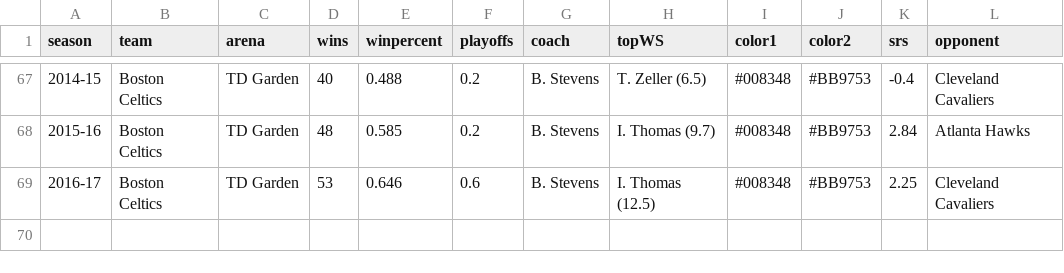
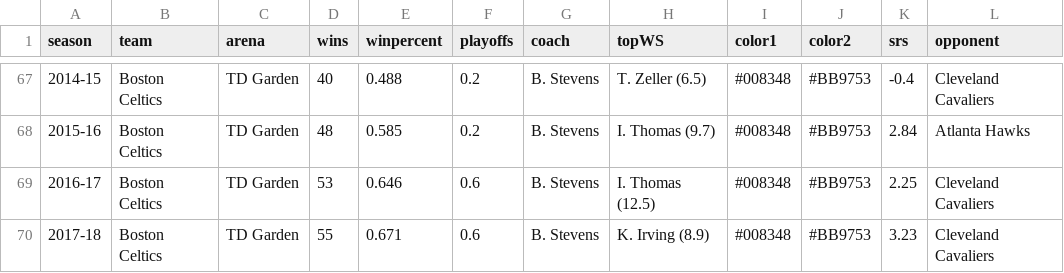
Before and after one commit to zacariias/nbahistory, a CSV file: teams/BOS.csv, drawn as a sheet; only a part is shown, gaps mark what is left out; the diff names each change by its address in the sheet, - before the commit and + after, or states it on an @@ line.

```diff
--- a/teams/BOS.csv
+++ b/teams/BOS.csv
+row 70: 2017-18 | Boston Celtics | TD Garden | 55 | 0.671 | 0.6 | B. Stevens | K. Irving (8.9) | #008348 | #BB9753 | 3.23 | Cleveland Cavaliers
```
Also changed, not shown: teams/HOU.csv.
